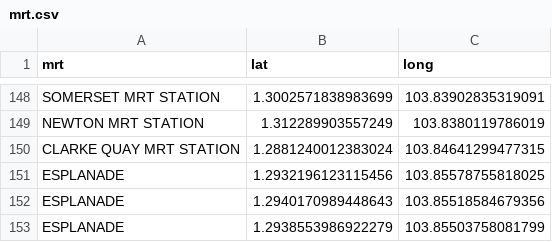
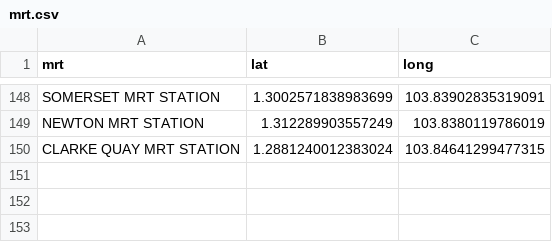
Before and after one commit to wheynelau/resale-price-in-sg, a CSV file: assets/amenities/mrt.csv, drawn as a sheet; only a part is shown, gaps mark what is left out; the diff names each change by its address in the sheet, - before the commit and + after, or states it on an @@ line.

Commit message:
test: delete rows of csv

```diff
--- a/assets/amenities/mrt.csv
+++ b/assets/amenities/mrt.csv
-row 151: ESPLANADE | 1.2932196123115456 | 103.85578755818025
-row 152: ESPLANADE | 1.2940170989448643 | 103.85518584679356
-row 153: ESPLANADE | 1.2938553986922279 | 103.85503758081799
```
